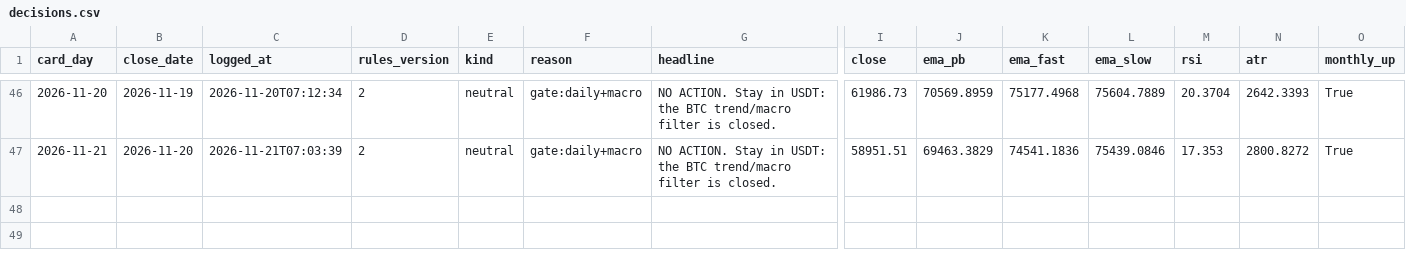
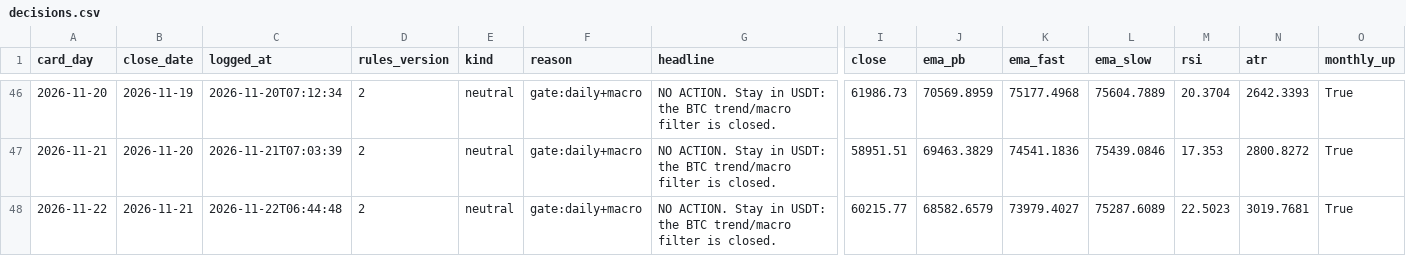
Before and after one commit to raiyan22/spot-trd, a CSV file: journal/decisions.csv, drawn as a sheet; only a part is shown, gaps mark what is left out; rows hold the shown columns only; the diff names each change by its address in the sheet, - before the commit and + after, or states it on an @@ line.

```diff
--- a/journal/decisions.csv
+++ b/journal/decisions.csv
+row 48: 2026-11-22 | 2026-11-21 | 2026-11-22T06:44:48 | 2 | neutral | gate:daily+macro | NO ACTION. Stay in USDT: the BTC trend/macro filter is closed. | 60215.77 | 68582.6579 | 73979.4027 | 75287.6089 | 22.5023 | 3019.7681 | True
```
